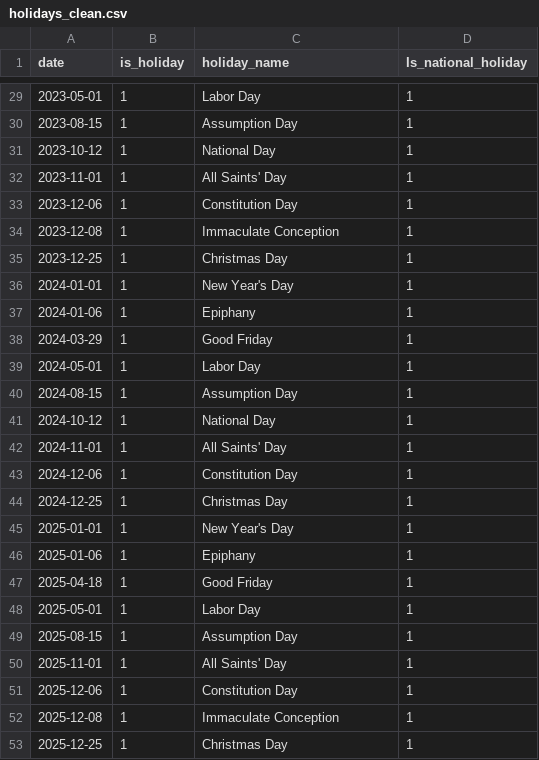
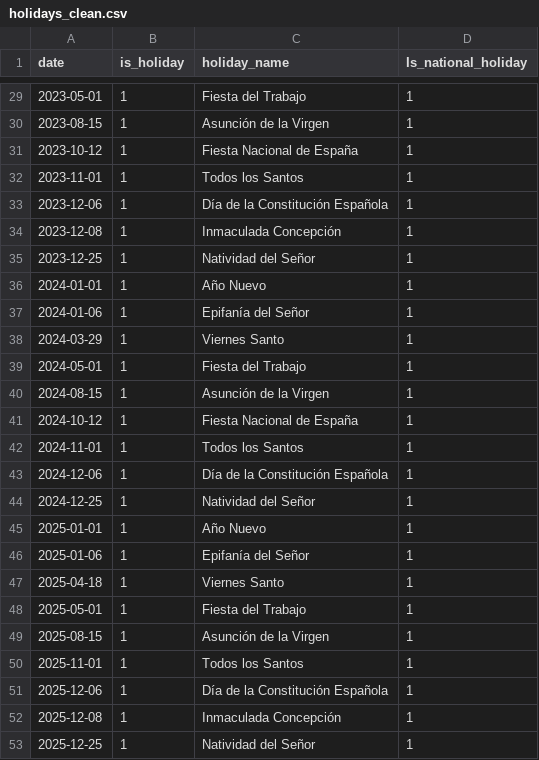
Before and after one commit to alopezberm/Data-Driven-Strategies-for-Financial-Resilience-in-Energy-Procurement, a CSV file: data/interim/holidays_clean.csv, drawn as a sheet; only a part is shown, gaps mark what is left out; the diff covers the shown part only.

```diff
--- a/data/interim/holidays_clean.csv
+++ b/data/interim/holidays_clean.csv
@@ -29,25 +29,25 @@ date,is_holiday,holiday_name,Is_national_holiday
-2023-05-01,1,Labor Day,1
-2023-08-15,1,Assumption Day,1
-2023-10-12,1,National Day,1
-2023-11-01,1,All Saints' Day,1
-2023-12-06,1,Constitution Day,1
-2023-12-08,1,Immaculate Conception,1
-2023-12-25,1,Christmas Day,1
-2024-01-01,1,New Year's Day,1
-2024-01-06,1,Epiphany,1
-2024-03-29,1,Good Friday,1
-2024-05-01,1,Labor Day,1
-2024-08-15,1,Assumption Day,1
-2024-10-12,1,National Day,1
-2024-11-01,1,All Saints' Day,1
-2024-12-06,1,Constitution Day,1
-2024-12-25,1,Christmas Day,1
-2025-01-01,1,New Year's Day,1
-2025-01-06,1,Epiphany,1
-2025-04-18,1,Good Friday,1
-2025-05-01,1,Labor Day,1
-2025-08-15,1,Assumption Day,1
-2025-11-01,1,All Saints' Day,1
-2025-12-06,1,Constitution Day,1
-2025-12-08,1,Immaculate Conception,1
-2025-12-25,1,Christmas Day,1
+2023-05-01,1,Fiesta del Trabajo,1
+2023-08-15,1,Asunción de la Virgen,1
+2023-10-12,1,Fiesta Nacional de España,1
+2023-11-01,1,Todos los Santos,1
+2023-12-06,1,Día de la Constitución Española,1
+2023-12-08,1,Inmaculada Concepción,1
+2023-12-25,1,Natividad del Señor,1
+2024-01-01,1,Año Nuevo,1
+2024-01-06,1,Epifanía del Señor,1
+2024-03-29,1,Viernes Santo,1
+2024-05-01,1,Fiesta del Trabajo,1
+2024-08-15,1,Asunción de la Virgen,1
+2024-10-12,1,Fiesta Nacional de España,1
+2024-11-01,1,Todos los Santos,1
+2024-12-06,1,Día de la Constitución Española,1
+2024-12-25,1,Natividad del Señor,1
+2025-01-01,1,Año Nuevo,1
+2025-01-06,1,Epifanía del Señor,1
+2025-04-18,1,Viernes Santo,1
+2025-05-01,1,Fiesta del Trabajo,1
+2025-08-15,1,Asunción de la Virgen,1
+2025-11-01,1,Todos los Santos,1
+2025-12-06,1,Día de la Constitución Española,1
+2025-12-08,1,Inmaculada Concepción,1
+2025-12-25,1,Natividad del Señor,1
```
Also changed, not shown: 27 edited cells elsewhere in this file, 4 other files.
